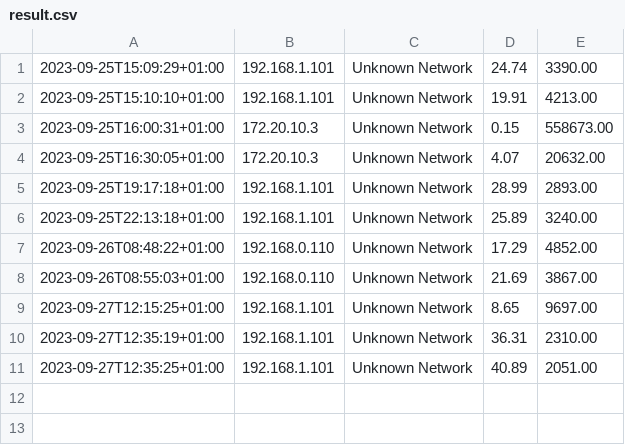
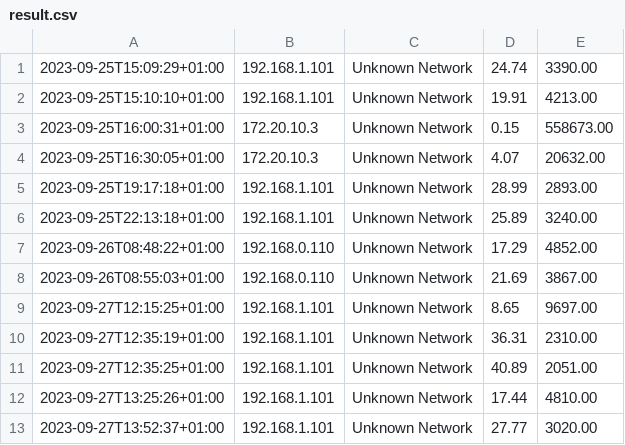
Before and after one commit to mrfoh/speedtest-cli, a CSV file: result.csv, drawn as a sheet.

```diff
--- a/result.csv
+++ b/result.csv
@@ -11 +11,3 @@
 2023-09-27T12:35:25+01:00,192.168.1.101,Unknown Network,40.89,2051.00
+2023-09-27T13:25:26+01:00,192.168.1.101,Unknown Network,17.44,4810.00
+2023-09-27T13:52:37+01:00,192.168.1.101,Unknown Network,27.77,3020.00
```
Also changed, not shown: 5 other files.
